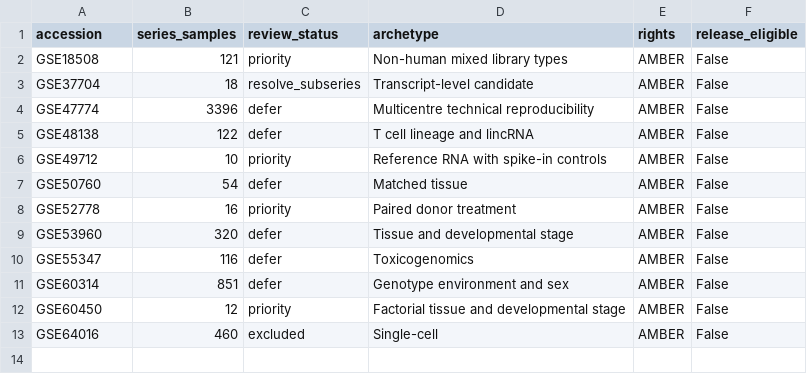
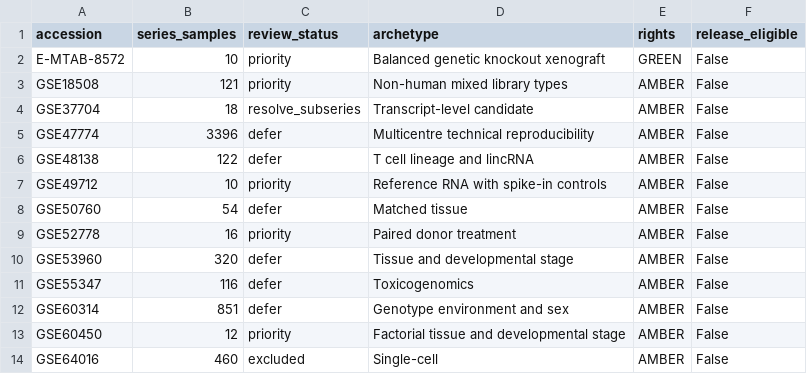
Before and after one commit to vxxqv/openomicsbench, a TSV file: curation/intake-index.tsv, drawn as a sheet.

Commit message:
curation: qualify E-MTAB-8572

```diff
--- a/curation/intake-index.tsv
+++ b/curation/intake-index.tsv
@@ -1,2 +1,3 @@
 accession	series_samples	review_status	archetype	rights	release_eligible
+E-MTAB-8572	10	priority	Balanced genetic knockout xenograft	GREEN	False
 GSE18508	121	priority	Non-human mixed library types	AMBER	False
```
Also changed, not shown: 1 other file.
